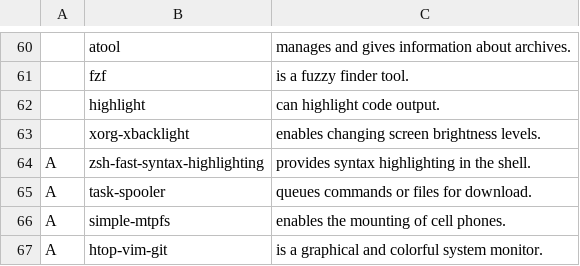
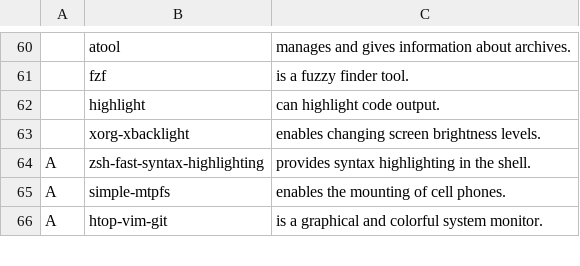
Before and after one commit to AshMagill/mernrod, a CSV file: progs.csv, drawn as a sheet; only a part is shown, gaps mark what is left out; the diff names each change by its address in the sheet, - before the commit and + after, or states it on an @@ line.

Commit message:
Update progs.csv
removed task spooler

```diff
--- a/progs.csv
+++ b/progs.csv
-row 65: A | task-spooler | queues commands or files for download.
```
